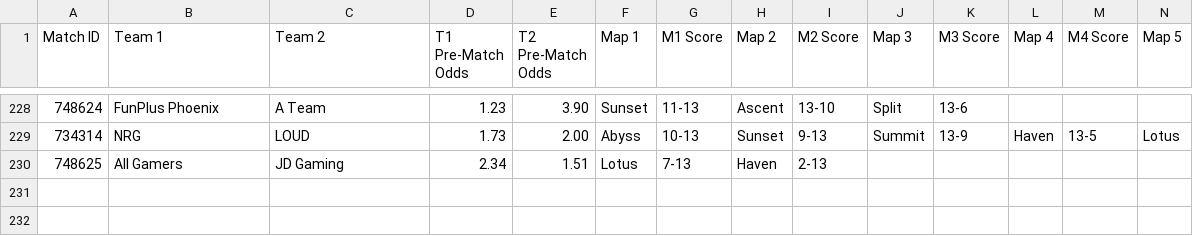
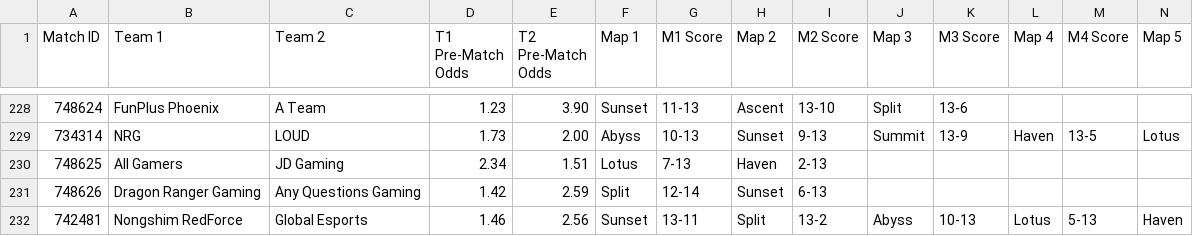
Before and after one commit to poveshcannoo/ValorantScrapping, a CSV file: vlr_matches_with_odds.csv, drawn as a sheet; only a part is shown, gaps mark what is left out; rows hold the shown columns only; the diff names each change by its address in the sheet, - before the commit and + after, or states it on an @@ line.

```diff
--- a/vlr_matches_with_odds.csv
+++ b/vlr_matches_with_odds.csv
+row 231: 748626 | Dragon Ranger Gaming | Any Questions Gaming | 1.42 | 2.59 | Split | 12-14 | Sunset | 6-13
+row 232: 742481 | Nongshim RedForce | Global Esports | 1.46 | 2.56 | Sunset | 13-11 | Split | 13-2 | Abyss | 10-13 | Lotus | 5-13 | Haven
```
Also changed, not shown: 1 other file.
